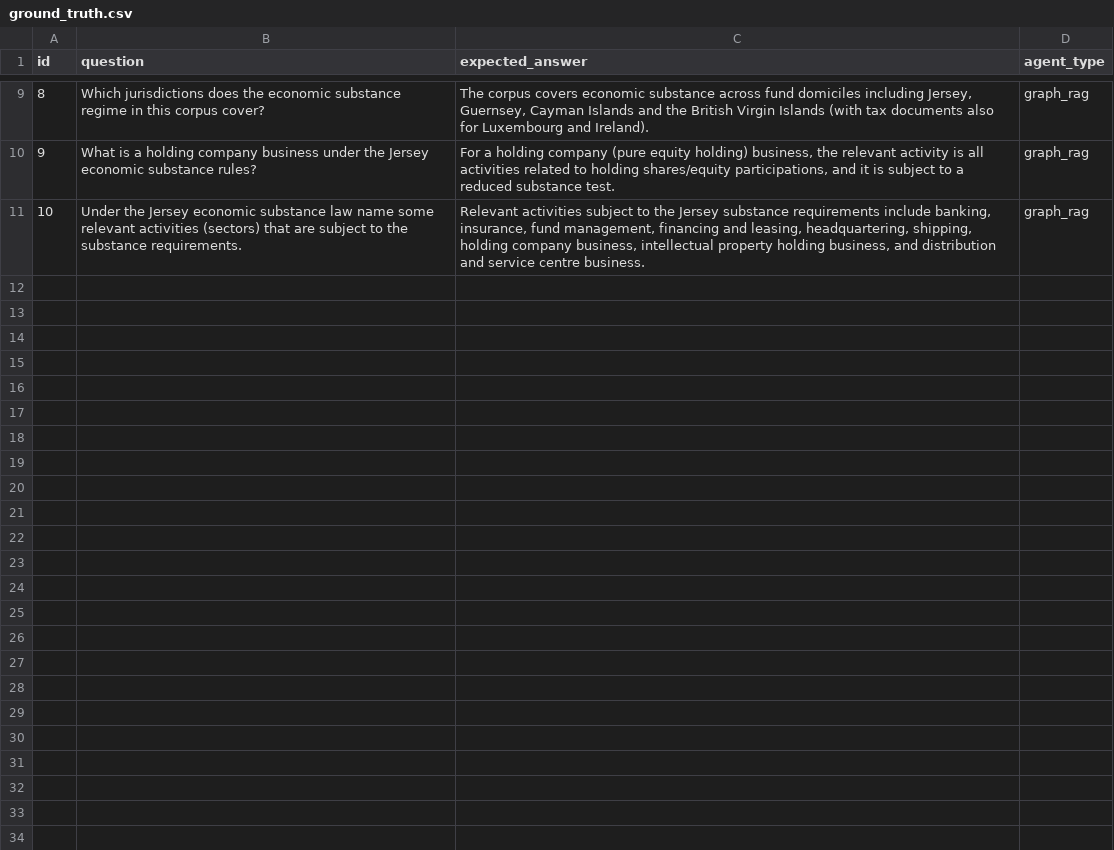
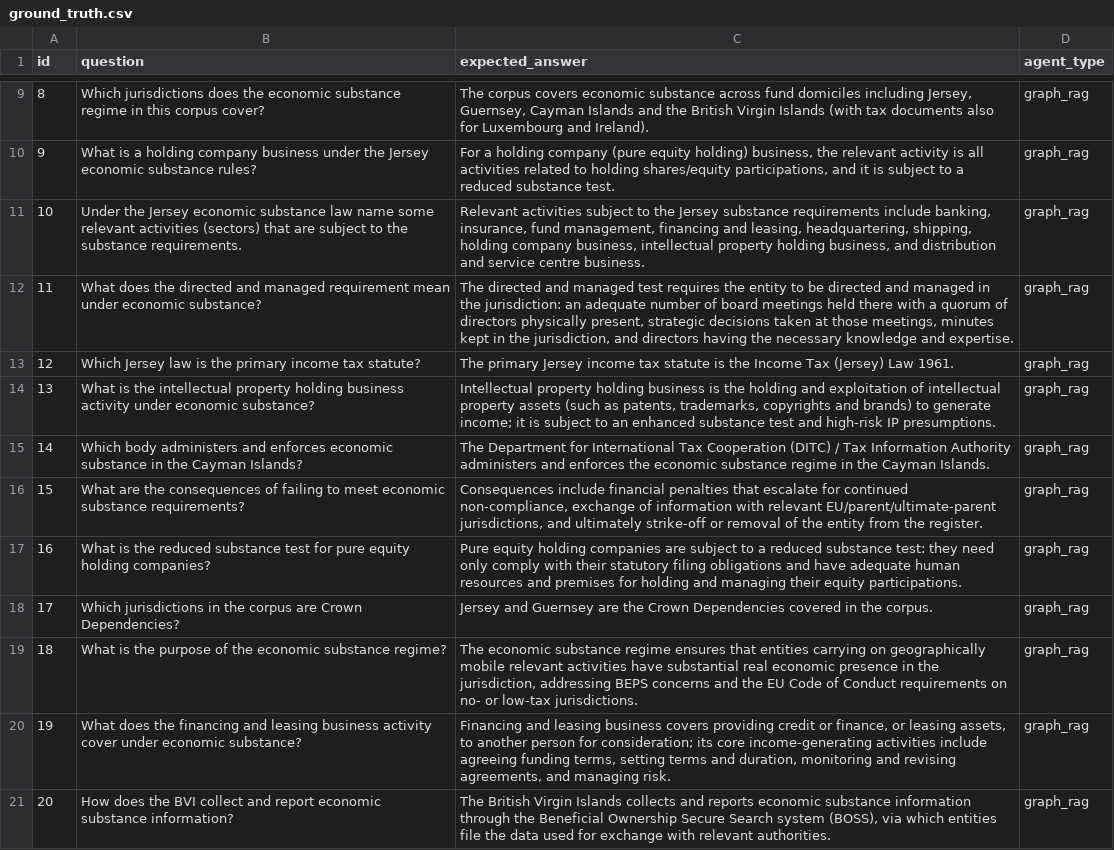
Before and after one commit to predictivelabsai/FastFund, a CSV file: evals/ground_truth.csv, drawn as a sheet; only a part is shown, gaps mark what is left out.

```diff
--- a/evals/ground_truth.csv
+++ b/evals/ground_truth.csv
@@ -11 +11,11 @@ id,question,expected_answer,agent_type
 10,Under the Jersey economic substance law name some relevant activities (sectors) that are subject to the substance requirements.,"Relevant activities subject to the Jersey substance requirements include banking, insurance, fund management, financing and leasing, headquartering, shipping, holding company business, intellectual property holding business, and distribution and service centre business.",graph_rag
+11,What does the directed and managed requirement mean under economic substance?,"The directed and managed test requires the entity to be directed and managed in the jurisdiction: an adequate number of board meetings held there with a quorum of directors physically present, strategic decisions taken at those meetings, minutes kept in the jurisdiction, and directors having the necessary knowledge and expertise.",graph_rag
+12,Which Jersey law is the primary income tax statute?,The primary Jersey income tax statute is the Income Tax (Jersey) Law 1961.,graph_rag
+13,What is the intellectual property holding business activity under economic substance?,"Intellectual property holding business is the holding and exploitation of intellectual property assets (such as patents, trademarks, copyrights and brands) to generate income; it is subject to an enhanced substance test and high-risk IP presumptions.",graph_rag
+14,Which body administers and enforces economic substance in the Cayman Islands?,The Department for International Tax Cooperation (DITC) / Tax Information Authority administers and enforces the economic substance regime in the Cayman Islands.,graph_rag
+15,What are the consequences of failing to meet economic substance requirements?,"Consequences include financial penalties that escalate for continued non-compliance, exchange of information with relevant EU/parent/ultimate-parent jurisdictions, and ultimately strike-off or removal of the entity from the register.",graph_rag
+16,What is the reduced substance test for pure equity holding companies?,"Pure equity holding companies are subject to a reduced substance test: they need only comply with their statutory filing obligations and have adequate human resources and premises for holding and managing their equity participations.",graph_rag
+17,Which jurisdictions in the corpus are Crown Dependencies?,Jersey and Guernsey are the Crown Dependencies covered in the corpus.,graph_rag
+18,What is the purpose of the economic substance regime?,"The economic substance regime ensures that entities carrying on geographically mobile relevant activities have substantial real economic presence in the jurisdiction, addressing BEPS concerns and the EU Code of Conduct requirements on no- or low-tax jurisdictions.",graph_rag
+19,What does the financing and leasing business activity cover under economic substance?,"Financing and leasing business covers providing credit or finance, or leasing assets, to another person for consideration; its core income-generating activities include agreeing funding terms, setting terms and duration, monitoring and revising agreements, and managing risk.",graph_rag
+20,How does the BVI collect and report economic substance information?,"The British Virgin Islands collects and reports economic substance information through the Beneficial Ownership Secure Search system (BOSS), via which entities file the data used for exchange with relevant authorities.",graph_rag
```
Also changed, not shown: 13 other files.
